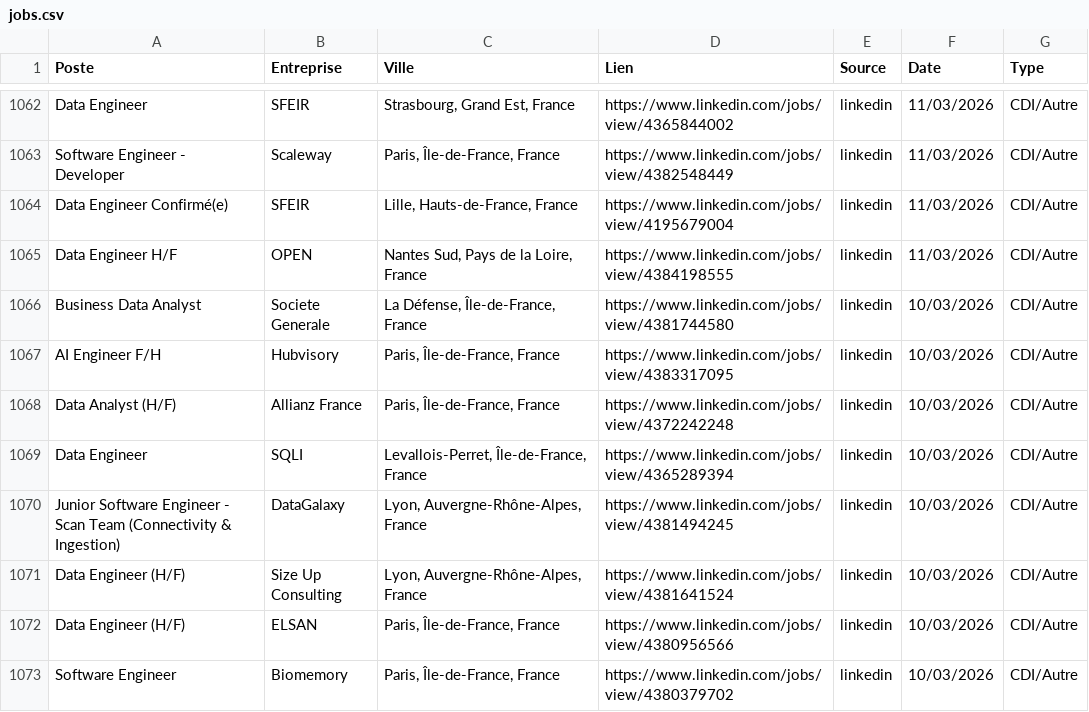
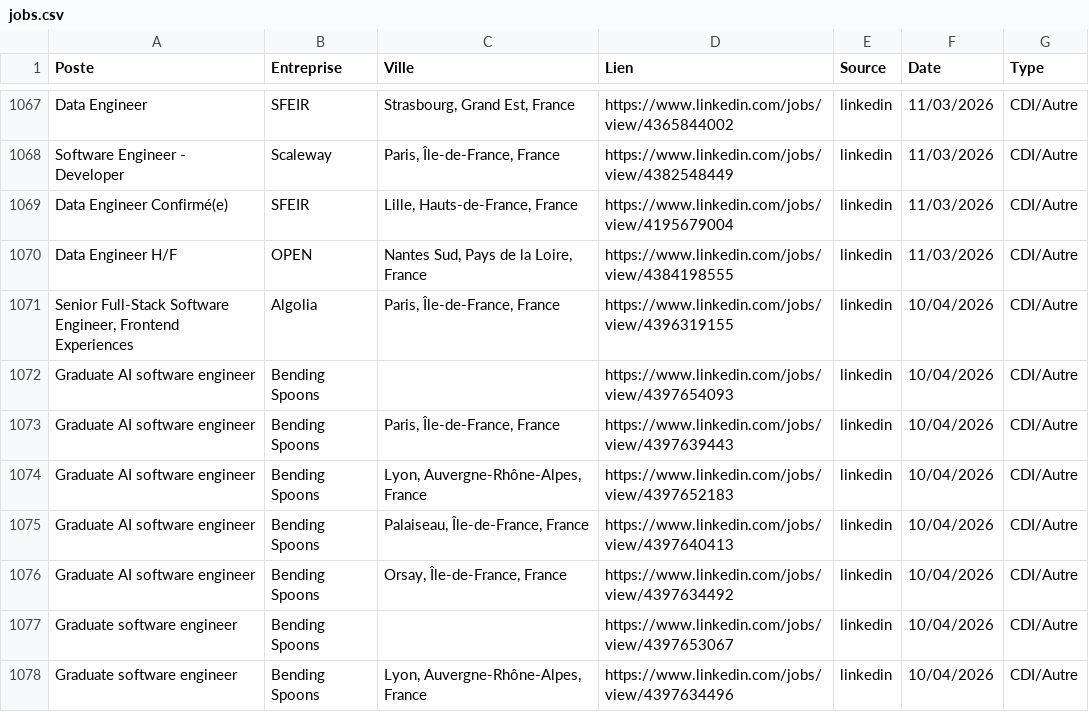
Before and after one commit to sebaarayacastro1/job-hub-france, a CSV file: data/jobs.csv, drawn as a sheet; only a part is shown, gaps mark what is left out; the shorter side is filled out with more unchanged rows; the diff covers the shown part only; the diff names each change by its address in the sheet, - before the commit and + after, or states it on an @@ line.

Commit message:
Auto-update & Heartbeat: 10-04-2026 06:27

```diff
--- a/data/jobs.csv
+++ b/data/jobs.csv
+row 1071: Senior Full-Stack Software Engineer, Frontend Experiences | Algolia | Paris, Île-de-France, France | https://www.linkedin.com/jobs/view/4396319155 | linkedin | 10/04/2026 | CDI/Autre
+row 1072: Graduate AI software engineer | Bending Spoons |  | https://www.linkedin.com/jobs/view/4397654093 | linkedin | 10/04/2026 | CDI/Autre
+row 1073: Graduate AI software engineer | Bending Spoons | Paris, Île-de-France, France | https://www.linkedin.com/jobs/view/4397639443 | linkedin | 10/04/2026 | CDI/Autre
+row 1074: Graduate AI software engineer | Bending Spoons | Lyon, Auvergne-Rhône-Alpes, France | https://www.linkedin.com/jobs/view/4397652183 | linkedin | 10/04/2026 | CDI/Autre
+row 1075: Graduate AI software engineer | Bending Spoons | Palaiseau, Île-de-France, France | https://www.linkedin.com/jobs/view/4397640413 | linkedin | 10/04/2026 | CDI/Autre
+row 1076: Graduate AI software engineer | Bending Spoons | Orsay, Île-de-France, France | https://www.linkedin.com/jobs/view/4397634492 | linkedin | 10/04/2026 | CDI/Autre
+row 1077: Graduate software engineer | Bending Spoons |  | https://www.linkedin.com/jobs/view/4397653067 | linkedin | 10/04/2026 | CDI/Autre
+row 1078: Graduate software engineer | Bending Spoons | Lyon, Auvergne-Rhône-Alpes, France | https://www.linkedin.com/jobs/view/4397634496 | linkedin | 10/04/2026 | CDI/Autre
```
Also changed, not shown: 13 added rows elsewhere in this file.
